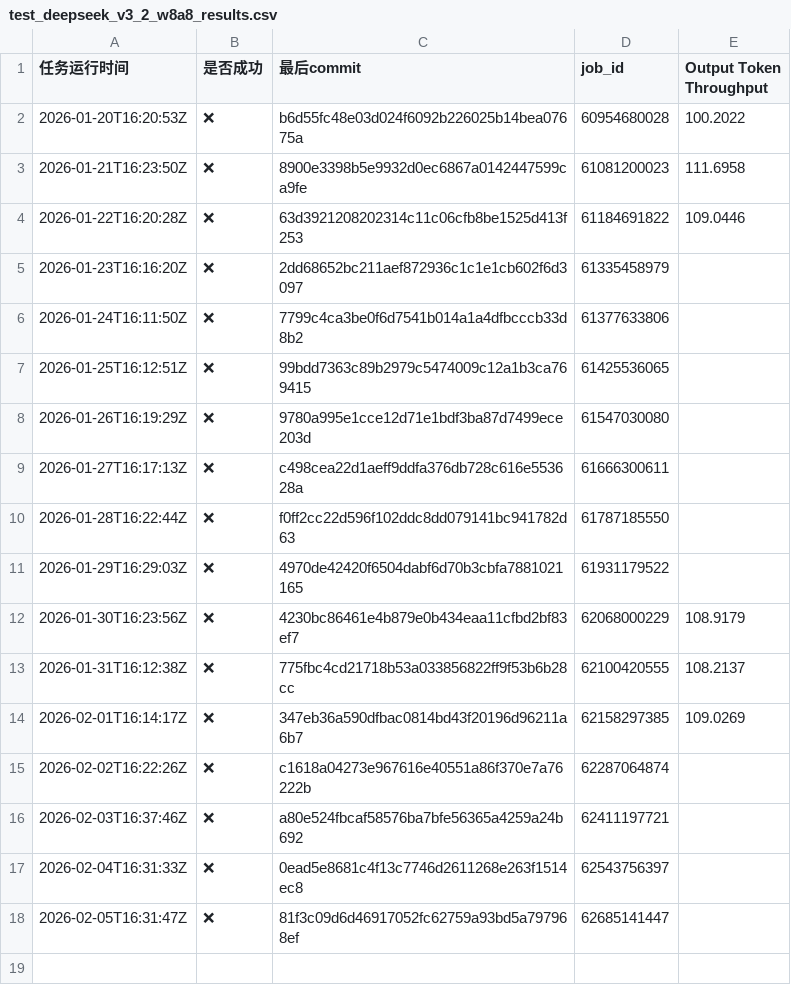
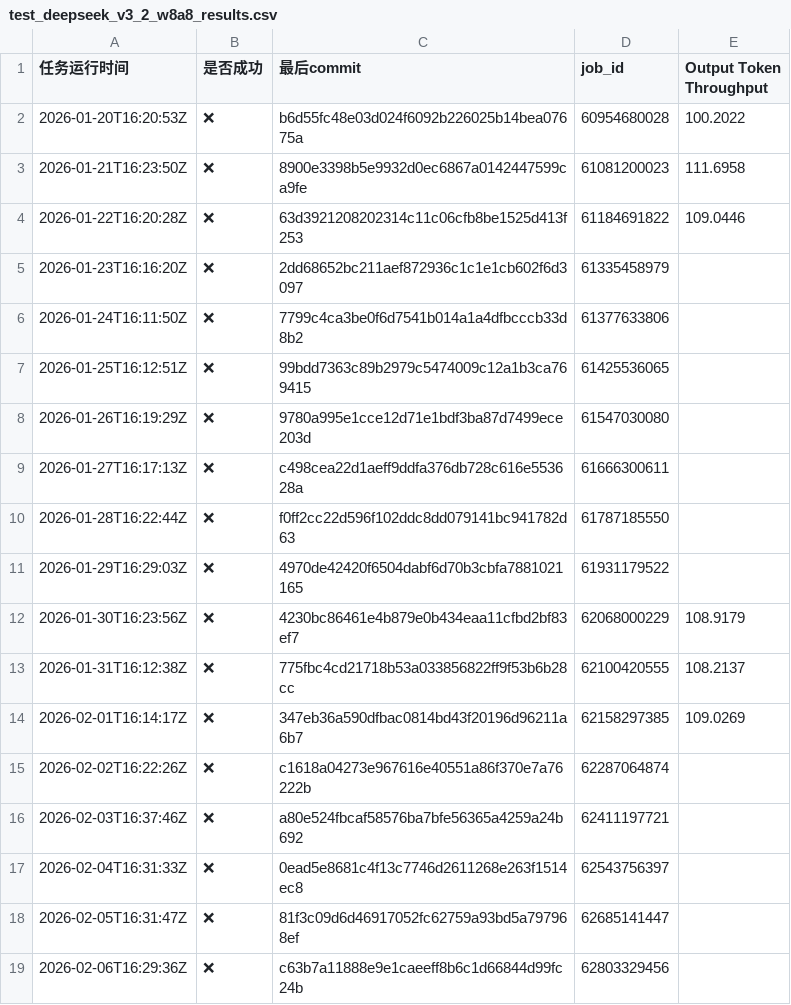
Before and after one commit to starmountain1997/gDS, a CSV file: logs/test_deepseek_v3_2_w8a8_results.csv, drawn as a sheet.

```diff
--- a/logs/test_deepseek_v3_2_w8a8_results.csv
+++ b/logs/test_deepseek_v3_2_w8a8_results.csv
@@ -18 +18,2 @@
 2026-02-05T16:31:47Z,❌,81f3c09d6d46917052fc62759a93bd5a797968ef,62685141447,
+2026-02-06T16:29:36Z,❌,c63b7a11888e9e1caeeff8b6c1d66844d99fc24b,62803329456,
```
Also changed, not shown: logs/multi-node-dpsk3.2-2node_results.csv, 2 other files.
